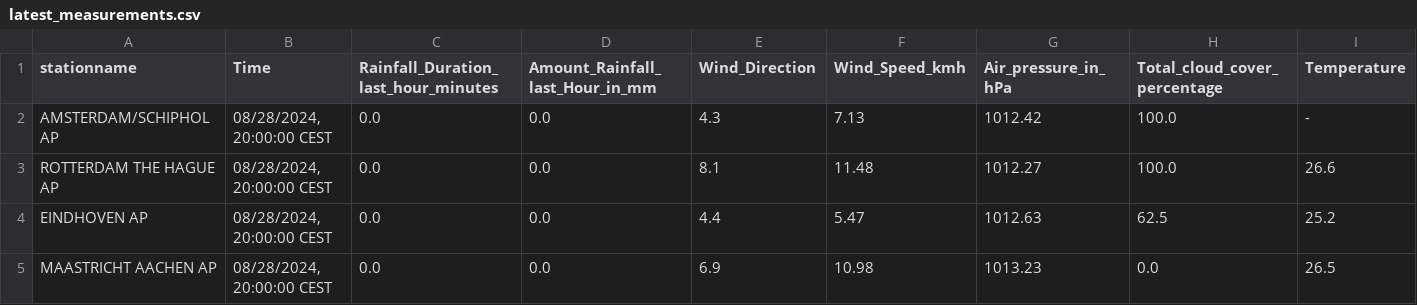
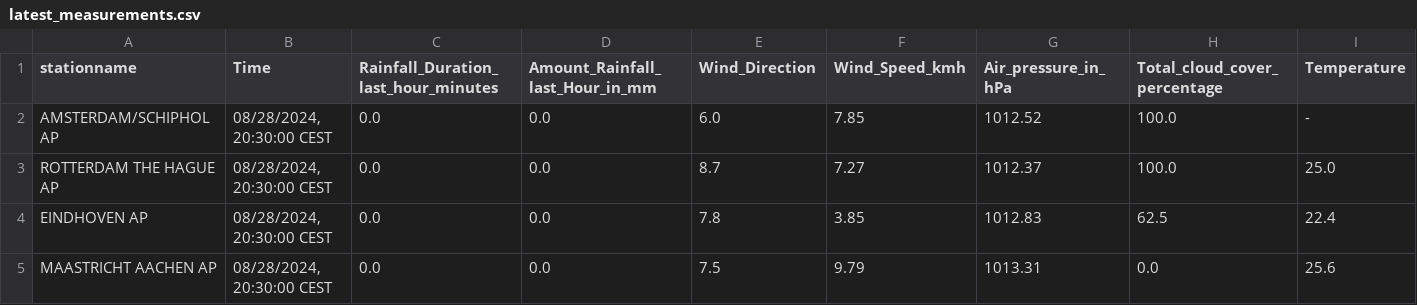
Before and after one commit to volkangumuskaya/rainfall_prediction_app, a CSV file: files/latest_measurements.csv, drawn as a sheet.

```diff
--- a/files/latest_measurements.csv
+++ b/files/latest_measurements.csv
@@ -1,5 +1,5 @@
 stationname,Time,Rainfall_Duration_last_hour_minutes,Amount_Rainfall_last_Hour_in_mm,Wind_Direction,Wind_Speed_kmh,Air_pressure_in_hPa,Total_cloud_cover_percentage,Temperature
-AMSTERDAM/SCHIPHOL AP,"08/28/2024, 20:00:00 CEST",0.0,0.0,4.3,7.13,1012.42,100.0,-
-ROTTERDAM THE HAGUE AP,"08/28/2024, 20:00:00 CEST",0.0,0.0,8.1,11.48,1012.27,100.0,26.6
-EINDHOVEN AP,"08/28/2024, 20:00:00 CEST",0.0,0.0,4.4,5.47,1012.63,62.5,25.2
-MAASTRICHT AACHEN AP,"08/28/2024, 20:00:00 CEST",0.0,0.0,6.9,10.98,1013.23,0.0,26.5
+AMSTERDAM/SCHIPHOL AP,"08/28/2024, 20:30:00 CEST",0.0,0.0,6.0,7.85,1012.52,100.0,-
+ROTTERDAM THE HAGUE AP,"08/28/2024, 20:30:00 CEST",0.0,0.0,8.7,7.27,1012.37,100.0,25.0
+EINDHOVEN AP,"08/28/2024, 20:30:00 CEST",0.0,0.0,7.8,3.85,1012.83,62.5,22.4
+MAASTRICHT AACHEN AP,"08/28/2024, 20:30:00 CEST",0.0,0.0,7.5,9.79,1013.31,0.0,25.6
```
